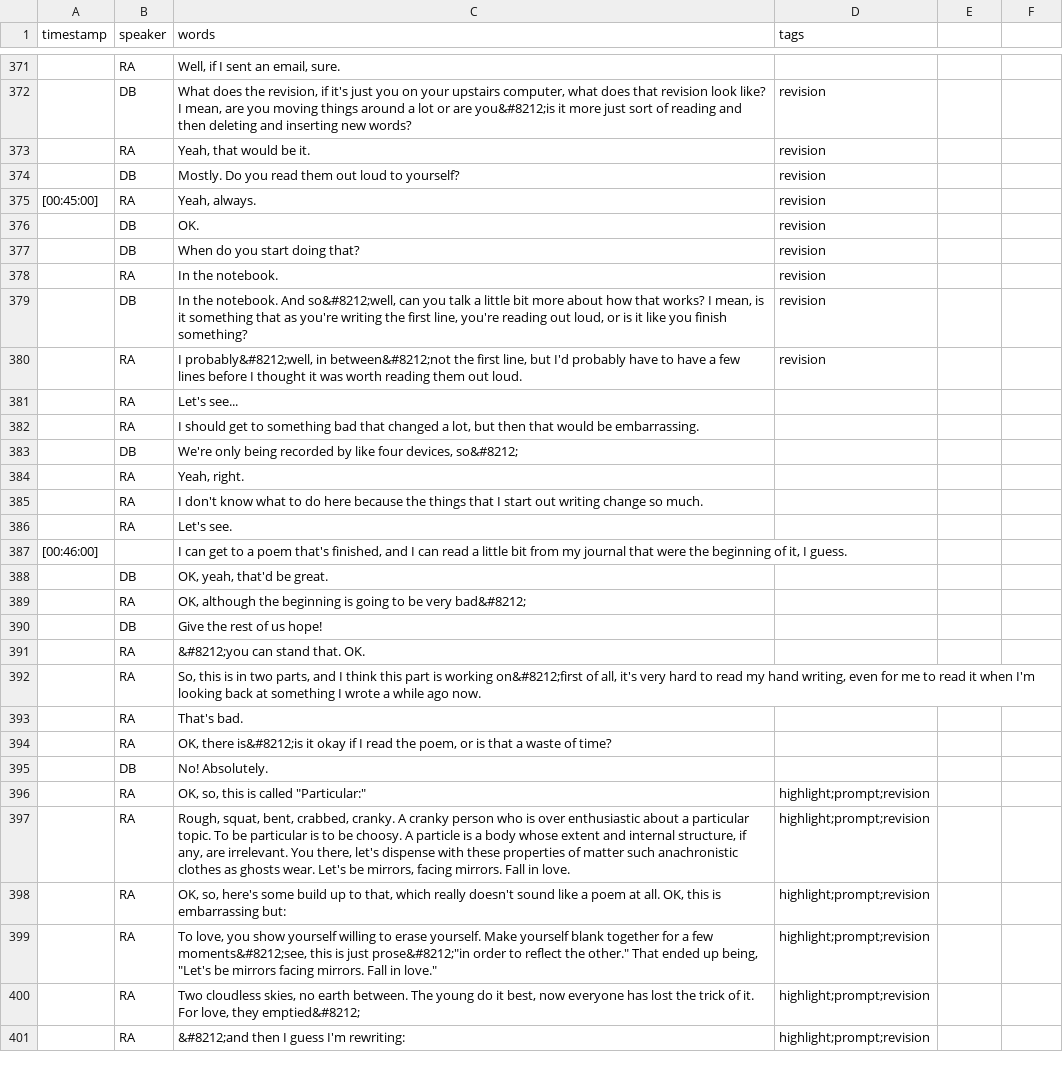
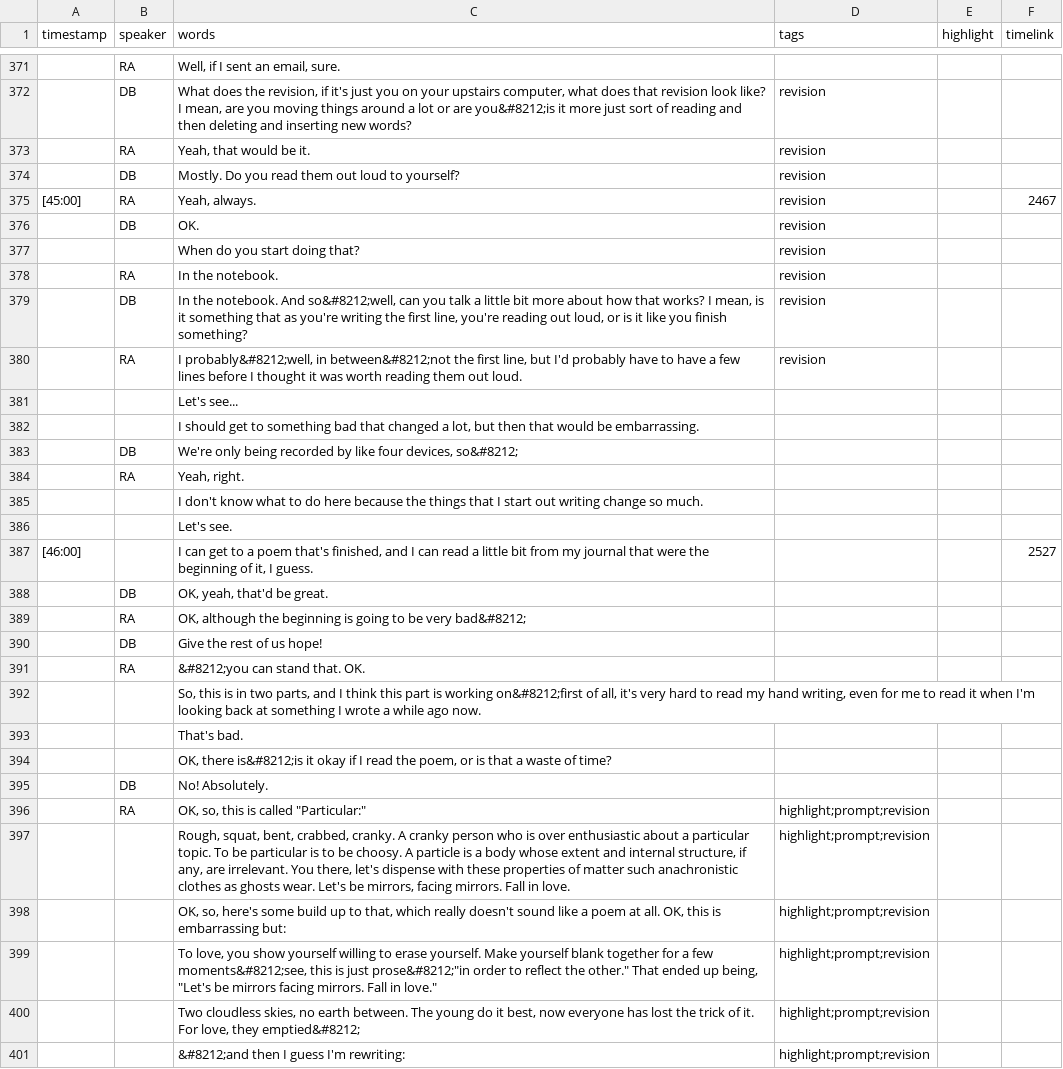
Before and after one commit to dcnb/ohdbase, a CSV file: _data/transcripts/armantrout.csv, drawn as a sheet; only a part is shown, gaps mark what is left out; the diff covers the shown part only.

```diff
--- a/_data/transcripts/armantrout.csv
+++ b/_data/transcripts/armantrout.csv
@@ -1 +1 @@
-timestamp,speaker,words,tags
+timestamp,speaker,words,tags,highlight,timelink
@@ -375 +375 @@ timestamp,speaker,words,tags
-[00:45:00],RA,"Yeah, always.",revision
+[45:00],RA,"Yeah, always.",revision,,2467
@@ -377 +377 @@ timestamp,speaker,words,tags
-,DB,When do you start doing that?,revision
+,,When do you start doing that?,revision,,
@@ -381,2 +381,2 @@ timestamp,speaker,words,tags
-,RA,Let's see...,
-,RA,"I should get to something bad that changed a lot, but then that would be embarrassing.",
+,,Let's see...,,,
+,,"I should get to something bad that changed a lot, but then that would be embarrassing.",,,
@@ -385,3 +385,3 @@ timestamp,speaker,words,tags
-,RA,I don't know what to do here because the things that I start out writing change so much.,
-,RA,Let's see.,
-[00:46:00],,"I can get to a poem that's finished, and I can read a little bit from my journal that were the beginning of it, I guess.",
+,,I don't know what to do here because the things that I start out writing change so much.,,,
+,,Let's see.,,,
+[46:00],,"I can get to a poem that's finished, and I can read a little bit from my journal that were the beginning of it, I guess.",,,2527
@@ -392,3 +392,3 @@ timestamp,speaker,words,tags
-,RA,"So, this is in two parts, and I think this part is working on&#8212;first of all, it's very hard to read my hand writing, even for me to read it when I'm looking back at something I wrote a while ago now.",
-,RA,That's bad.,
-,RA,"OK, there is&#8212;is it okay if I read the poem, or is that a waste of time?",
+,,"So, this is in two parts, and I think this part is working on&#8212;first of all, it's very hard to read my hand writing, even for me to read it when I'm looking back at something I wrote a while ago now.",,,
+,,That's bad.,,,
+,,"OK, there is&#8212;is it okay if I read the poem, or is that a waste of time?",,,
@@ -397,5 +397,5 @@ timestamp,speaker,words,tags
-,RA,"Rough, squat, bent, crabbed, cranky. A cranky person who is over enthusiastic about a particular topic. To be particular is to be choosy. A particle is a body whose extent and internal structure, if any, are irrelevant. You there, let's dispense with these properties of matter such anachronistic clothes as ghosts wear. Let's be mirrors, facing mirrors. Fall in love.",highlight;prompt;revision
-,RA,"OK, so, here's some build up to that, which really doesn't sound like a poem at all. OK, this is embarrassing but:",highlight;prompt;revision
-,RA,"To love, you show yourself willing to erase yourself. Make yourself blank together for a few moments&#8212;see, this is just prose&#8212;""in order to reflect the other."" That ended up being, ""Let's be mirrors facing mirrors. Fall in love.""",highlight;prompt;revision
-,RA,"Two cloudless skies, no earth between. The young do it best, now everyone has lost the trick of it. For love, they emptied&#8212;",highlight;prompt;revision
-,RA,&#8212;and then I guess I'm rewriting:,highlight;prompt;revision
+,,"Rough, squat, bent, crabbed, cranky. A cranky person who is over enthusiastic about a particular topic. To be particular is to be choosy. A particle is a body whose extent and internal structure, if any, are irrelevant. You there, let's dispense with these properties of matter such anachronistic clothes as ghosts wear. Let's be mirrors, facing mirrors. Fall in love.",highlight;prompt;revision,,
+,,"OK, so, here's some build up to that, which really doesn't sound like a poem at all. OK, this is embarrassing but:",highlight;prompt;revision,,
+,,"To love, you show yourself willing to erase yourself. Make yourself blank together for a few moments&#8212;see, this is just prose&#8212;""in order to reflect the other."" That ended up being, ""Let's be mirrors facing mirrors. Fall in love.""",highlight;prompt;revision,,
+,,"Two cloudless skies, no earth between. The young do it best, now everyone has lost the trick of it. For love, they emptied&#8212;",highlight;prompt;revision,,
+,,&#8212;and then I guess I'm rewriting:,highlight;prompt;revision,,
```
Also changed, not shown: 3 added rows, 3 removed rows and 132 edited cells elsewhere in this file, _data/transcripts/gluck.csv, _data/transcripts/wrigley.csv, 38 other files.
